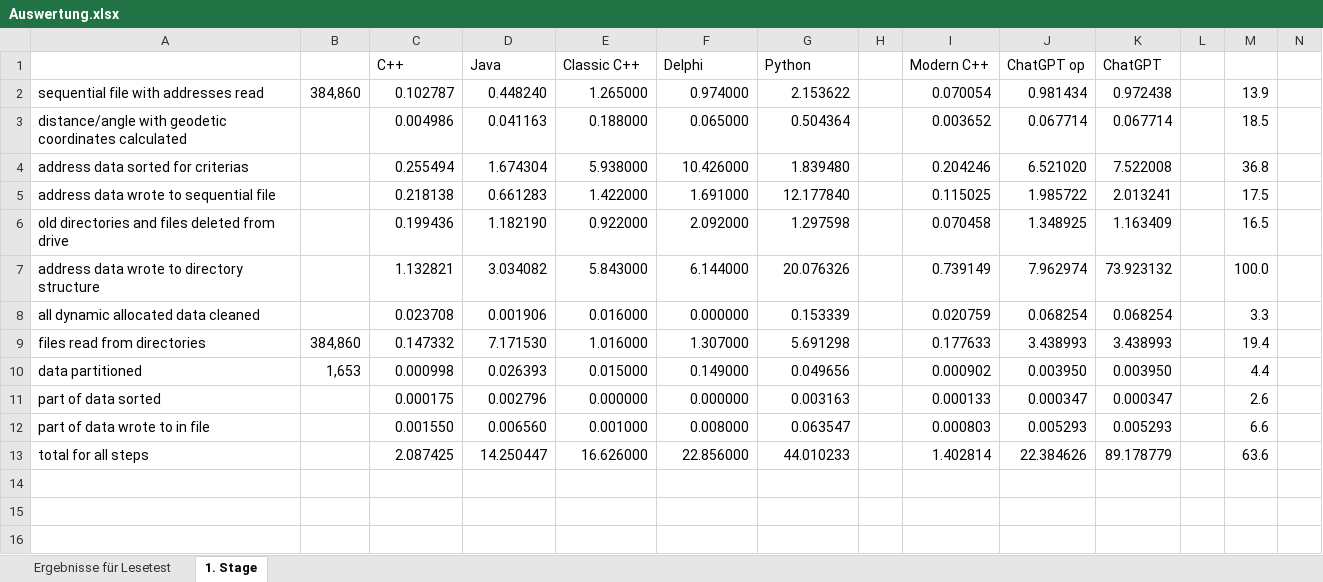
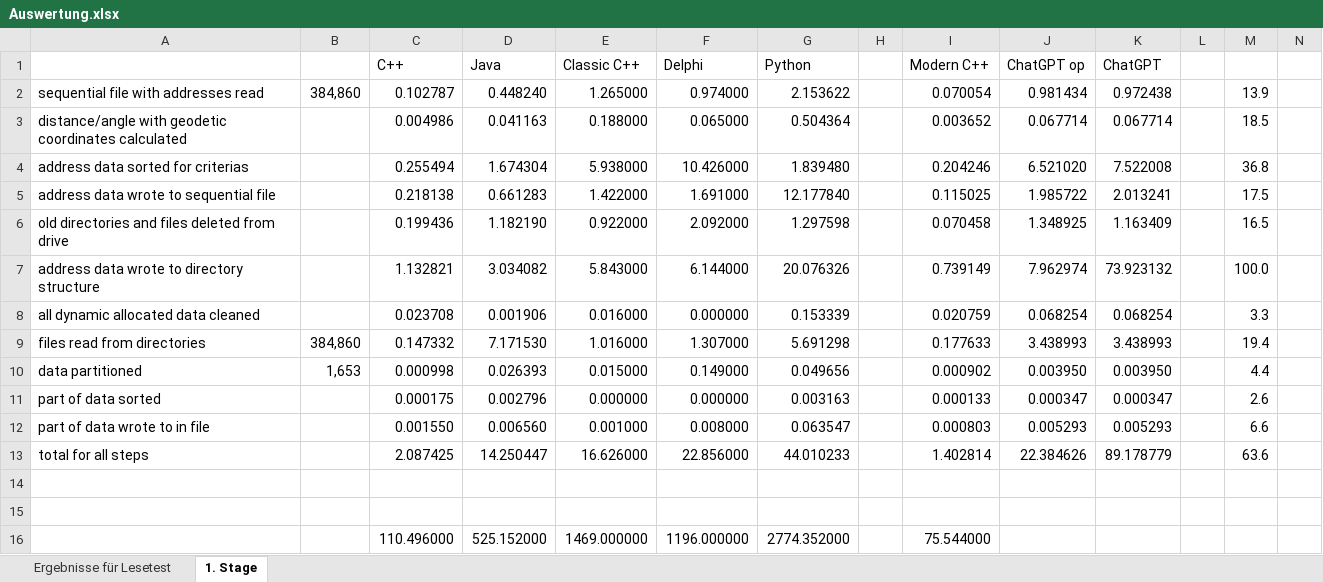
Before and after one commit to adeccscholar/Vergleichsprogramm, an Excel workbook: Docs/Auswertung.xlsx, sheet 1. Stage, drawn as a sheet; only a part is shown; values as stored, in another font and other column widths than the file's, no borders; rows hold the shown columns only; the diff names each change by its address in the sheet, - before the commit and + after, or states it on an @@ line.

```diff
--- a/Docs/Auswertung.xlsx (sheet 1. Stage)
+++ b/Docs/Auswertung.xlsx (sheet 1. Stage)
+row 14: (empty)
+row 15: (empty)
+row 16:  |  | 110.496000 | 525.152000 | 1469.000000 | 1196.000000 | 2774.352000 |  | 75.544000
```
Also changed, not shown: 9 other files.
